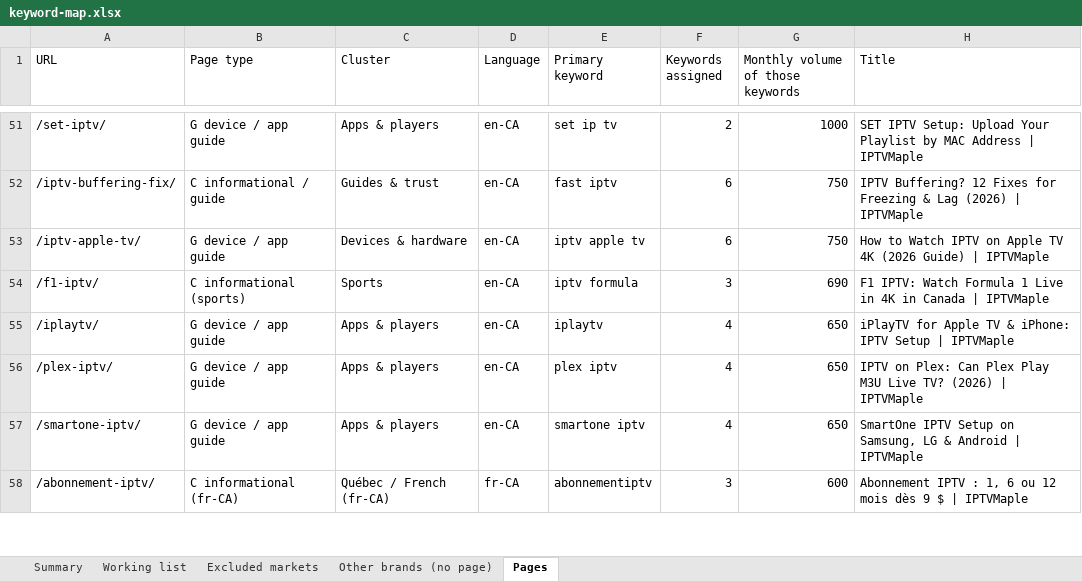
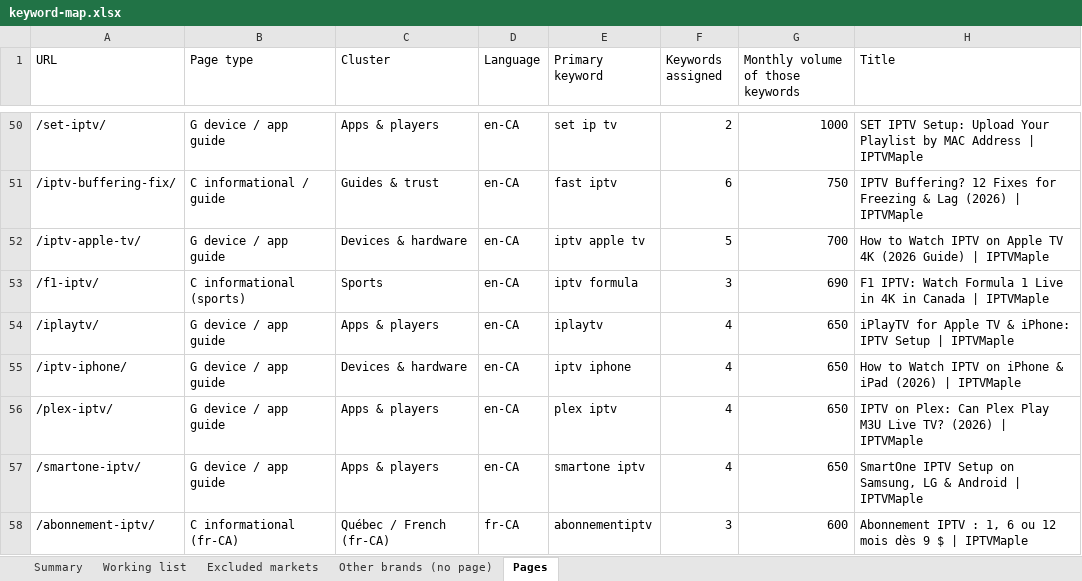
Before and after one commit to ivebeentheredonethat/iptvmapletv.com, an Excel workbook: docs/keyword-map.xlsx, sheet Pages, drawn as a sheet; only a part is shown, gaps mark what is left out; values as stored, in another font and other column widths than the file's, no borders; addresses are those after the commit; the diff covers the shown part only; the diff names each change by its address in the sheet, - before the commit and + after, or states it on an @@ line.

```diff
--- a/docs/keyword-map.xlsx (sheet Pages)
+++ b/docs/keyword-map.xlsx (sheet Pages)
-F52 (Keywords assigned): 6
+F52 (Keywords assigned): 5
-G52 (Monthly volume of those keywords): 750
+G52 (Monthly volume of those keywords): 700
+row 55: /iptv-iphone/ | G device / app guide | Devices & hardware | en-CA | iptv iphone | 4 | 650 | How to Watch IPTV on iPhone & iPad (2026) | IPTVMaple
```
Also changed, not shown: 8 added rows, 2 removed rows and 6 edited cells elsewhere in this sheet, sheet Working list, sheet Other brands (no page), sheet Summary, sheet Excluded markets, docs/keyword-map-worldwide.xlsx, 11 other files.
